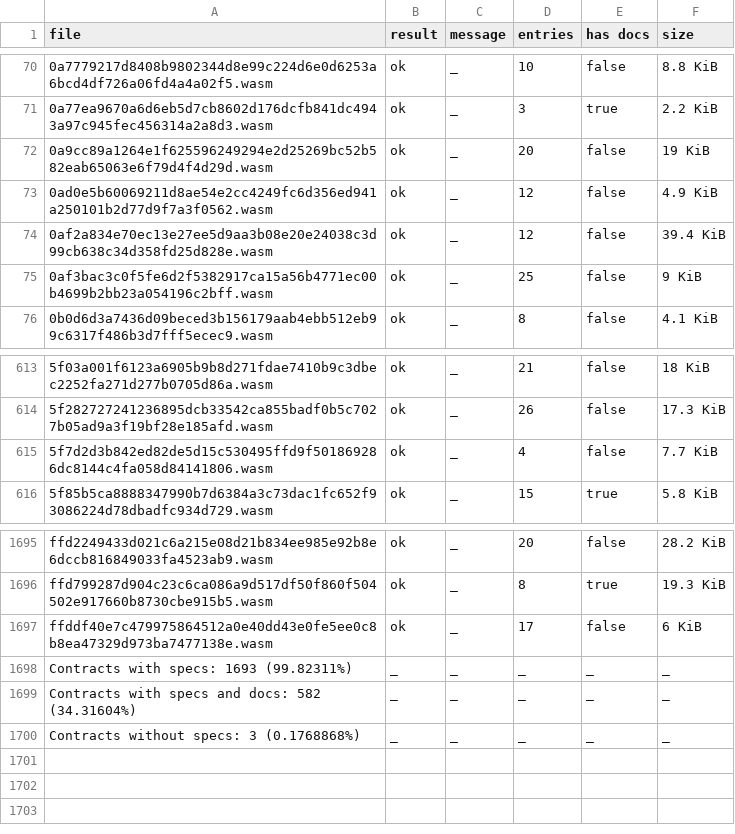
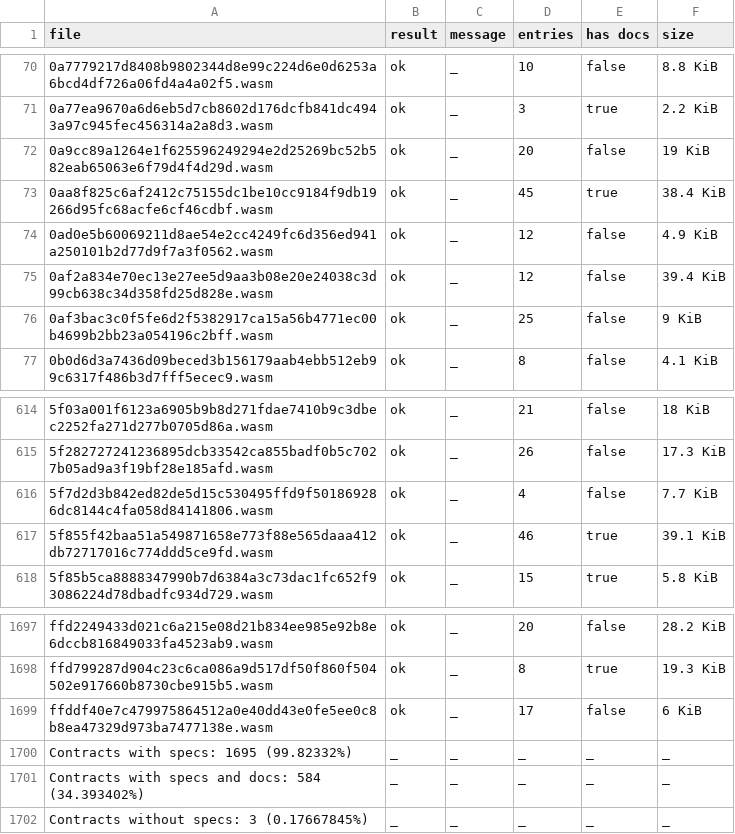
Before and after one commit to anupsdf/stellar-contract-wasms, a CSV file: analysis/spec.csv, drawn as a sheet; only a part is shown, gaps mark what is left out.

```diff
--- a/analysis/spec.csv
+++ b/analysis/spec.csv
@@ -72,2 +72,3 @@ file,result,message,entries,has docs,size
 0a9cc89a1264e1f625596249294e2d25269bc52b582eab65063e6f79d4f4d29d.wasm,ok,_,20,false,19 KiB
+0aa8f825c6af2412c75155dc1be10cc9184f9db19266d95fc68acfe6cf46cdbf.wasm,ok,_,45,true,38.4 KiB
 0ad0e5b60069211d8ae54e2cc4249fc6d356ed941a250101b2d77d9f7a3f0562.wasm,ok,_,12,false,4.9 KiB
@@ -615,2 +616,3 @@ file,result,message,entries,has docs,size
 5f7d2d3b842ed82de5d15c530495ffd9f501869286dc8144c4fa058d84141806.wasm,ok,_,4,false,7.7 KiB
+5f855f42baa51a549871658e773f88e565daaa412db72717016c774ddd5ce9fd.wasm,ok,_,46,true,39.1 KiB
 5f85b5ca8888347990b7d6384a3c73dac1fc652f93086224d78dbadfc934d729.wasm,ok,_,15,true,5.8 KiB
@@ -1697,4 +1699,4 @@ ffd799287d904c23c6ca086a9d517df50f860f504502e917660b8730cbe915b5.wasm,ok,_,8,tru
 ffddf40e7c479975864512a0e40dd43e0fe5ee0c8b8ea47329d973ba7477138e.wasm,ok,_,17,false,6 KiB
-Contracts with specs: 1693 (99.82311%),_,_,_,_,_
-Contracts with specs and docs: 582 (34.31604%),_,_,_,_,_
-Contracts without specs: 3 (0.1768868%),_,_,_,_,_
+Contracts with specs: 1695 (99.82332%),_,_,_,_,_
+Contracts with specs and docs: 584 (34.393402%),_,_,_,_,_
+Contracts without specs: 3 (0.17667845%),_,_,_,_,_
```
Also changed, not shown: analysis/dupe-code.csv, analysis/dupe-sections.csv, 13 other files.
